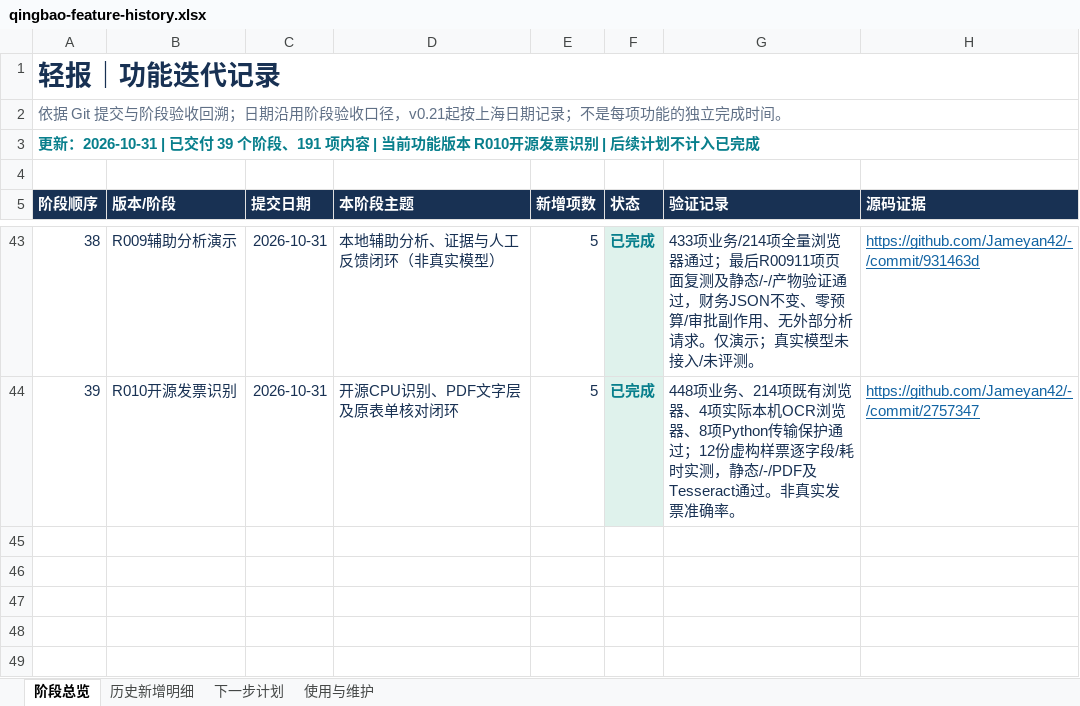
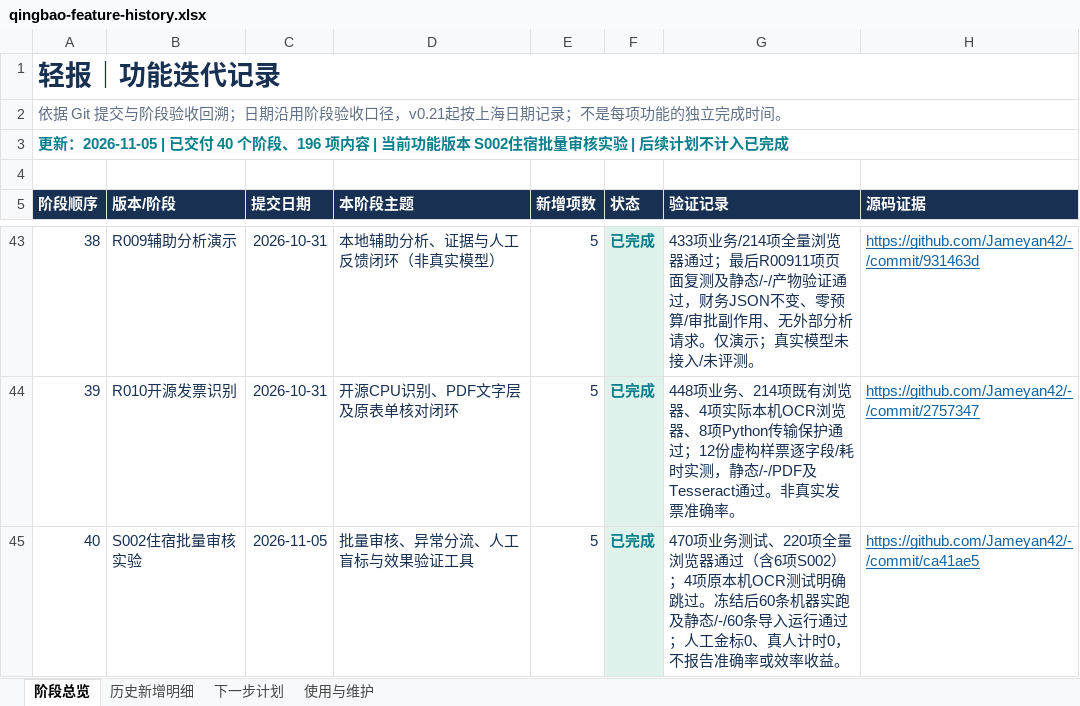
Before and after one commit to Jameyan42/-, an Excel workbook: deliverables/qingbao-feature-history.xlsx, sheet 阶段总览, drawn as a sheet; only a part is shown, gaps mark what is left out; values as stored, in another font and other column widths than the file's, no borders; table styles not drawn; the diff names each change by its address in the sheet, - before the commit and + after, or states it on an @@ line.

```diff
--- a/deliverables/qingbao-feature-history.xlsx (sheet 阶段总览)
+++ b/deliverables/qingbao-feature-history.xlsx (sheet 阶段总览)
@@ column A (阶段顺序) renumbered in row 3 @@
+row 45: 40 | S002住宿批量审核实验 | 2026-11-05 | 批量审核、异常分流、人工盲标与效果验证工具 | 5 | 已完成 | 470项业务测试、220项全量浏览器通过（含6项S002）；4项原本机OCR测试明确跳过。冻结后60条机器实跑及静态/-/60条导入运行通过；人工金标0、真人计时0，不报告准确率或效率收益。 | https://github.com/Jameyan42/-/commit/ca41ae5
```
Also changed, not shown: sheet 历史新增明细, sheet 使用与维护, 1 other file.
